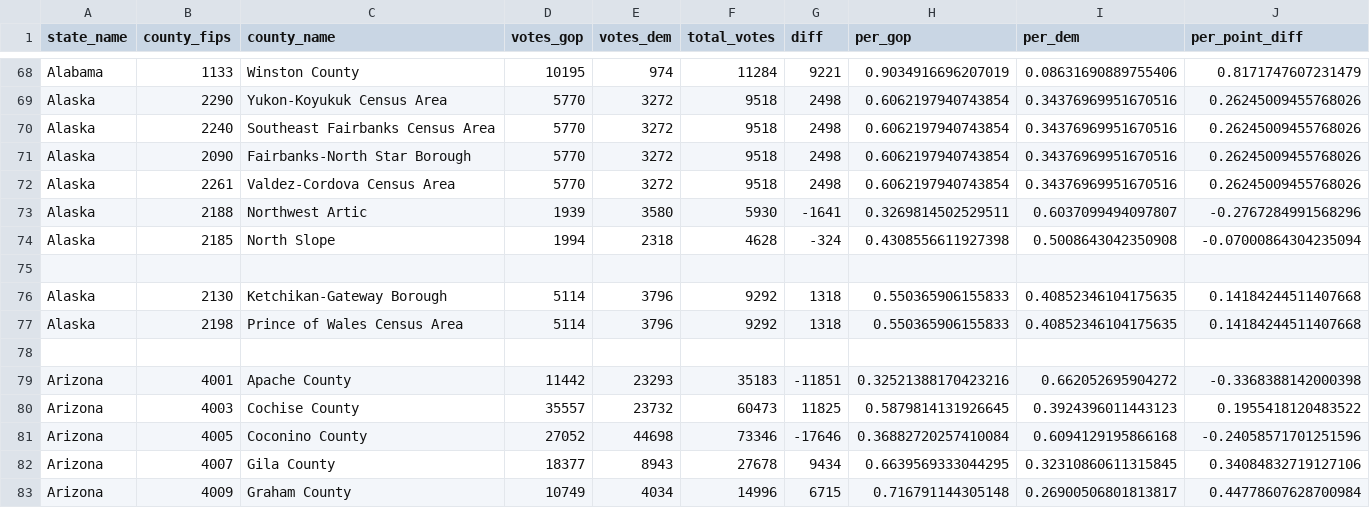
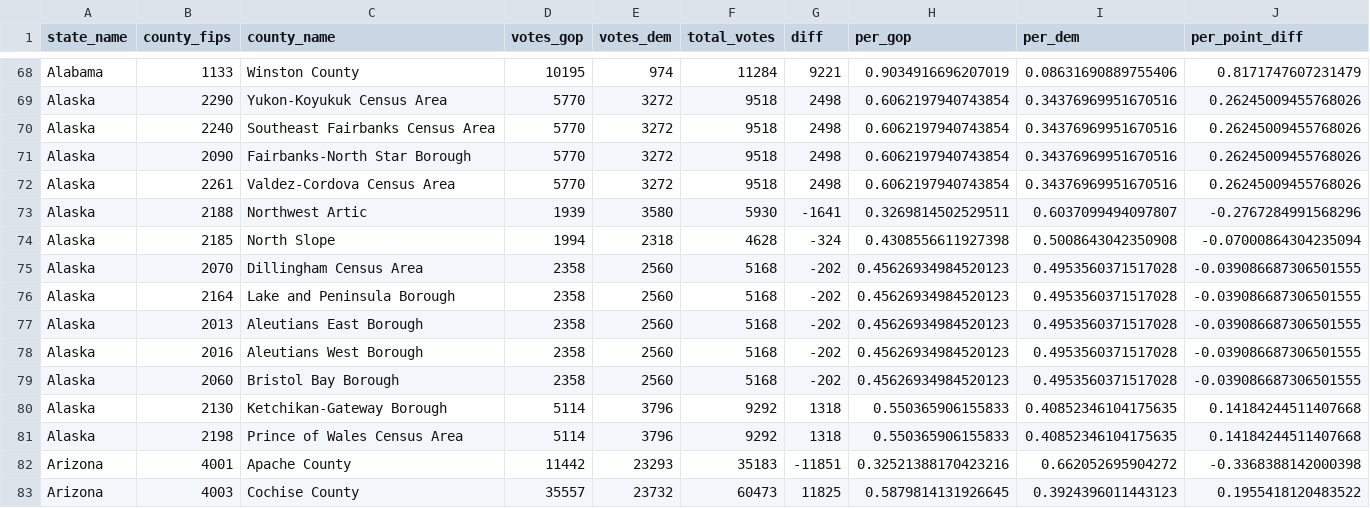
Before and after one commit to JaserC/D3, a CSV file: data/election-data.csv, drawn as a sheet; only a part is shown, gaps mark what is left out; the shorter side is filled out with more unchanged rows.

Commit message:
data

```diff
--- a/data/election-data.csv
+++ b/data/election-data.csv
@@ -74,6 +74,9 @@ Alaska,2188,Northwest Artic,1939,3580,5930,-1641,0.3269814502529511,0.6037099494
 Alaska,2185,North Slope,1994,2318,4628,-324,0.4308556611927398,0.5008643042350908,-0.07000864304235094
-
+Alaska,2070,Dillingham Census Area,2358,2560,5168,-202,0.45626934984520123,0.4953560371517028,-0.039086687306501555
+Alaska,2164,Lake and Peninsula Borough,2358,2560,5168,-202,0.45626934984520123,0.4953560371517028,-0.039086687306501555
+Alaska,2013,Aleutians East Borough,2358,2560,5168,-202,0.45626934984520123,0.4953560371517028,-0.039086687306501555
+Alaska,2016,Aleutians West Borough,2358,2560,5168,-202,0.45626934984520123,0.4953560371517028,-0.039086687306501555
+Alaska,2060,Bristol Bay Borough,2358,2560,5168,-202,0.45626934984520123,0.4953560371517028,-0.039086687306501555
 Alaska,2130,Ketchikan-Gateway Borough,5114,3796,9292,1318,0.550365906155833,0.40852346104175635,0.14184244511407668
 Alaska,2198,Prince of Wales Census Area,5114,3796,9292,1318,0.550365906155833,0.40852346104175635,0.14184244511407668
-
 Arizona,4001,Apache County,11442,23293,35183,-11851,0.32521388170423216,0.662052695904272,-0.3368388142000398
```
